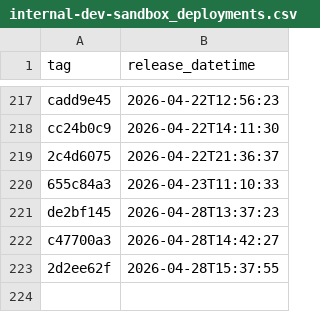
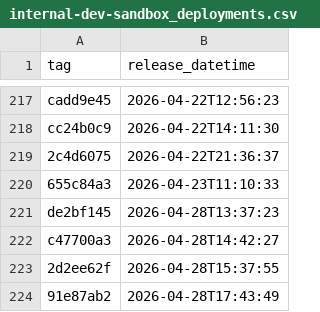
Before and after one commit to NHSDigital/electronic-prescription-service-api, a CSV file: _data/internal-dev-sandbox_deployments.csv, drawn as a sheet; only a part is shown, gaps mark what is left out.

```diff
--- a/_data/internal-dev-sandbox_deployments.csv
+++ b/_data/internal-dev-sandbox_deployments.csv
@@ -223 +223,2 @@ c47700a3,2026-04-28T14:42:27
 2d2ee62f,2026-04-28T15:37:55
+91e87ab2,2026-04-28T17:43:49
```
Also changed, not shown: 1 other file.
